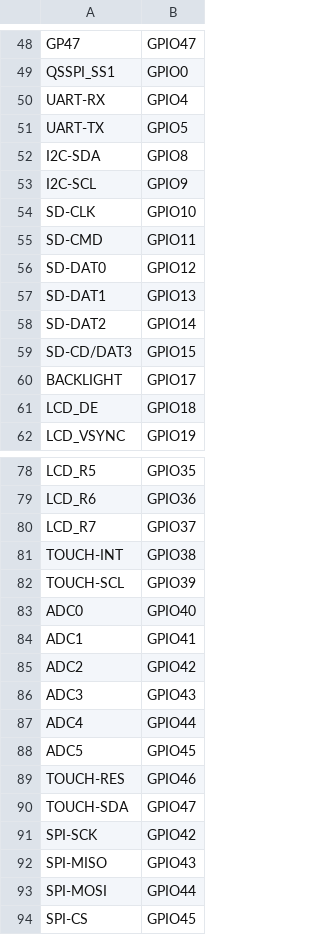
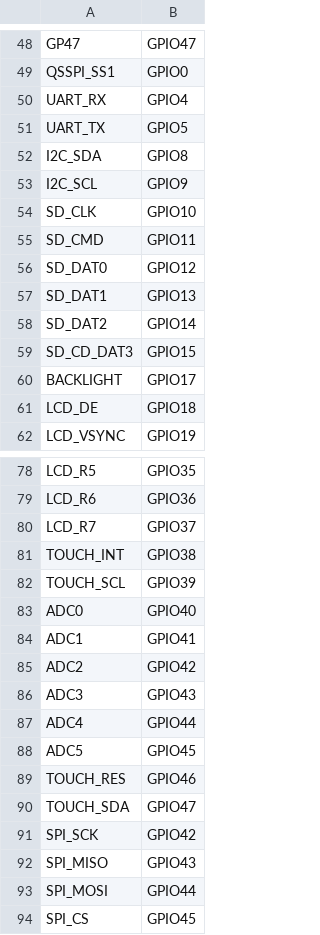
Before and after one commit to giwdulnimra/upy-for-4dSystems-RP2350-Display, a CSV file: rp2/boards/4DSYS_RP2350_70/pins.csv, drawn as a sheet; only a part is shown, gaps mark what is left out.

```diff
--- a/rp2/boards/4DSYS_RP2350_70/pins.csv
+++ b/rp2/boards/4DSYS_RP2350_70/pins.csv
@@ -49,12 +49,12 @@ GP47,GPIO47
 QSSPI_SS1,GPIO0
-UART-RX,GPIO4
-UART-TX,GPIO5
-I2C-SDA,GPIO8
-I2C-SCL,GPIO9
-SD-CLK,GPIO10
-SD-CMD,GPIO11
-SD-DAT0,GPIO12
-SD-DAT1,GPIO13
-SD-DAT2,GPIO14
-SD-CD/DAT3,GPIO15
+UART_RX,GPIO4
+UART_TX,GPIO5
+I2C_SDA,GPIO8
+I2C_SCL,GPIO9
+SD_CLK,GPIO10
+SD_CMD,GPIO11
+SD_DAT0,GPIO12
+SD_DAT1,GPIO13
+SD_DAT2,GPIO14
+SD_CD_DAT3,GPIO15
 BACKLIGHT,GPIO17
@@ -80,4 +80,4 @@ LCD_R6,GPIO36
 LCD_R7,GPIO37
-TOUCH-INT,GPIO38
-TOUCH-SCL,GPIO39
+TOUCH_INT,GPIO38
+TOUCH_SCL,GPIO39
 ADC0,GPIO40
@@ -88,7 +88,7 @@ ADC4,GPIO44
 ADC5,GPIO45
-TOUCH-RES,GPIO46
-TOUCH-SDA,GPIO47
-SPI-SCK,GPIO42
-SPI-MISO,GPIO43
-SPI-MOSI,GPIO44
-SPI-CS,GPIO45
+TOUCH_RES,GPIO46
+TOUCH_SDA,GPIO47
+SPI_SCK,GPIO42
+SPI_MISO,GPIO43
+SPI_MOSI,GPIO44
+SPI_CS,GPIO45
```
Also changed, not shown: 8 other files.
